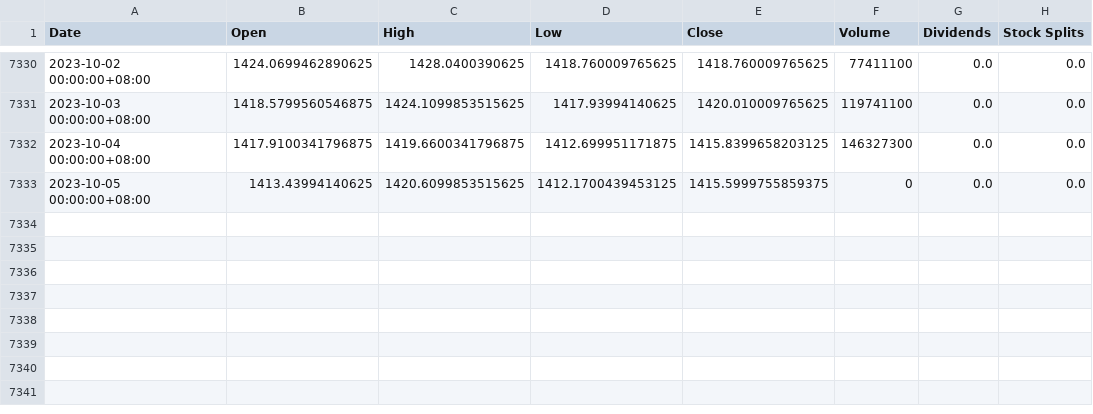
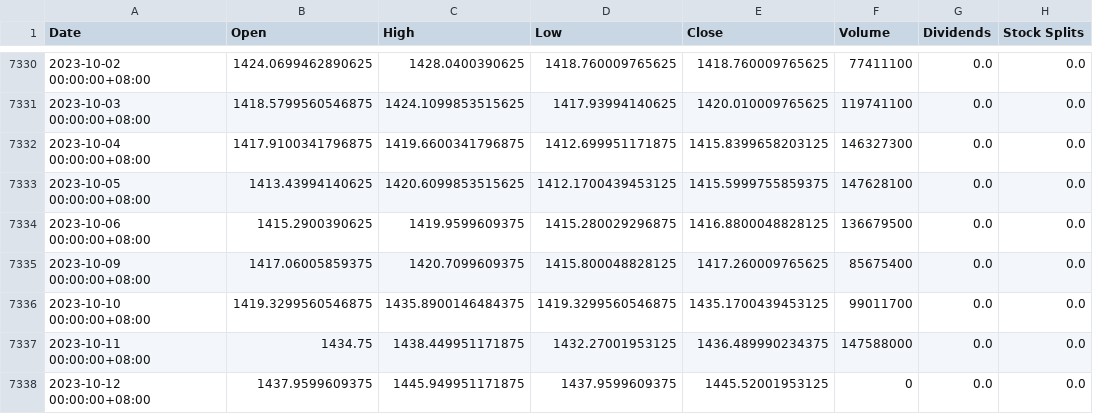
Before and after one commit to garrettspooner/Econ-Sanctions, a CSV file: data/ticker_KLSE.csv, drawn as a sheet; only a part is shown, gaps mark what is left out.

```diff
--- a/data/ticker_KLSE.csv
+++ b/data/ticker_KLSE.csv
@@ -7332,2 +7332,7 @@ Date,Open,High,Low,Close,Volume,Dividends,Stock Splits
 2023-10-04 00:00:00+08:00,1417.9100341796875,1419.6600341796875,1412.699951171875,1415.8399658203125,146327300,0.0,0.0
-2023-10-05 00:00:00+08:00,1413.43994140625,1420.6099853515625,1412.1700439453125,1415.5999755859375,0,0.0,0.0
+2023-10-05 00:00:00+08:00,1413.43994140625,1420.6099853515625,1412.1700439453125,1415.5999755859375,147628100,0.0,0.0
+2023-10-06 00:00:00+08:00,1415.2900390625,1419.9599609375,1415.280029296875,1416.8800048828125,136679500,0.0,0.0
+2023-10-09 00:00:00+08:00,1417.06005859375,1420.7099609375,1415.800048828125,1417.260009765625,85675400,0.0,0.0
+2023-10-10 00:00:00+08:00,1419.3299560546875,1435.8900146484375,1419.3299560546875,1435.1700439453125,99011700,0.0,0.0
+2023-10-11 00:00:00+08:00,1434.75,1438.449951171875,1432.27001953125,1436.489990234375,147588000,0.0,0.0
+2023-10-12 00:00:00+08:00,1437.9599609375,1445.949951171875,1437.9599609375,1445.52001953125,0,0.0,0.0
```
Also changed, not shown: data/ticker_AXJO.csv, data/ticker_IMOEX.ME.csv, 33 other files.
